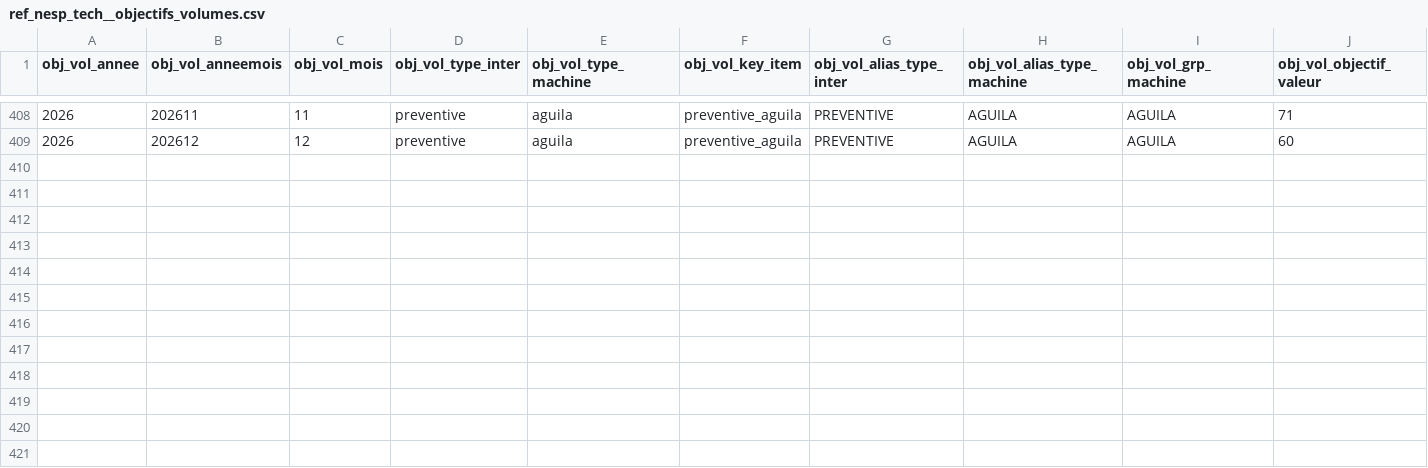
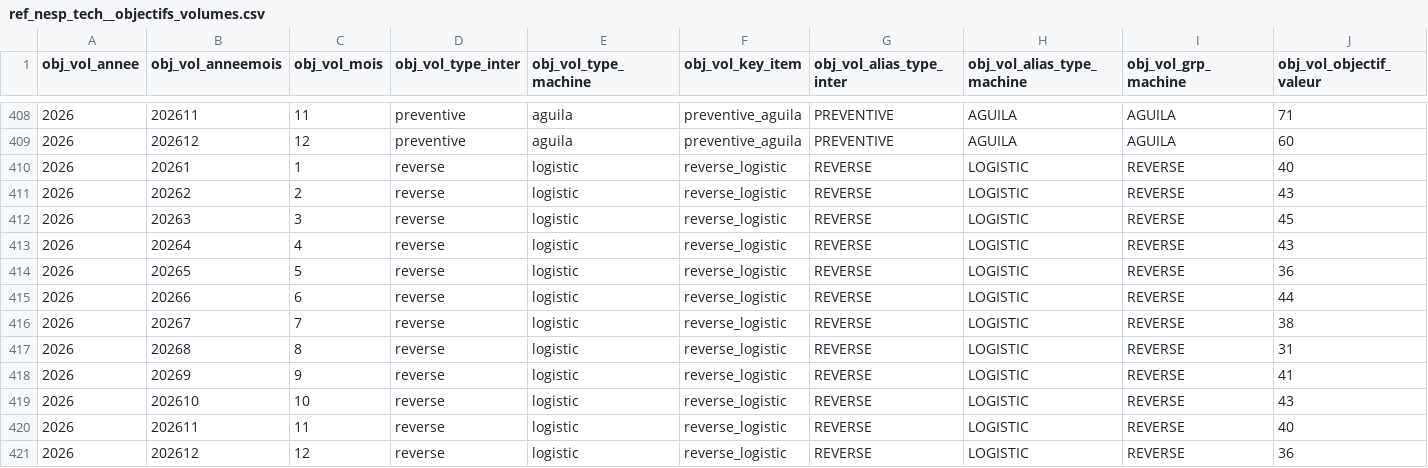
Before and after one commit to CebrailEVS/dbt_transform, a CSV file: data/reference_data/nesp_tech/ref_nesp_tech__objectifs_volumes.csv, drawn as a sheet; only a part is shown, gaps mark what is left out; the diff names each change by its address in the sheet, - before the commit and + after, or states it on an @@ line.

```diff
--- a/data/reference_data/nesp_tech/ref_nesp_tech__objectifs_volumes.csv
+++ b/data/reference_data/nesp_tech/ref_nesp_tech__objectifs_volumes.csv
+row 410: 2026 | 20261 | 1 | reverse | logistic | reverse_logistic | REVERSE | LOGISTIC | REVERSE | 40
+row 411: 2026 | 20262 | 2 | reverse | logistic | reverse_logistic | REVERSE | LOGISTIC | REVERSE | 43
+row 412: 2026 | 20263 | 3 | reverse | logistic | reverse_logistic | REVERSE | LOGISTIC | REVERSE | 45
+row 413: 2026 | 20264 | 4 | reverse | logistic | reverse_logistic | REVERSE | LOGISTIC | REVERSE | 43
+row 414: 2026 | 20265 | 5 | reverse | logistic | reverse_logistic | REVERSE | LOGISTIC | REVERSE | 36
+row 415: 2026 | 20266 | 6 | reverse | logistic | reverse_logistic | REVERSE | LOGISTIC | REVERSE | 44
+row 416: 2026 | 20267 | 7 | reverse | logistic | reverse_logistic | REVERSE | LOGISTIC | REVERSE | 38
+row 417: 2026 | 20268 | 8 | reverse | logistic | reverse_logistic | REVERSE | LOGISTIC | REVERSE | 31
+row 418: 2026 | 20269 | 9 | reverse | logistic | reverse_logistic | REVERSE | LOGISTIC | REVERSE | 41
+row 419: 2026 | 202610 | 10 | reverse | logistic | reverse_logistic | REVERSE | LOGISTIC | REVERSE | 43
+row 420: 2026 | 202611 | 11 | reverse | logistic | reverse_logistic | REVERSE | LOGISTIC | REVERSE | 40
+row 421: 2026 | 202612 | 12 | reverse | logistic | reverse_logistic | REVERSE | LOGISTIC | REVERSE | 36
```
Also changed, not shown: 1 other file.
